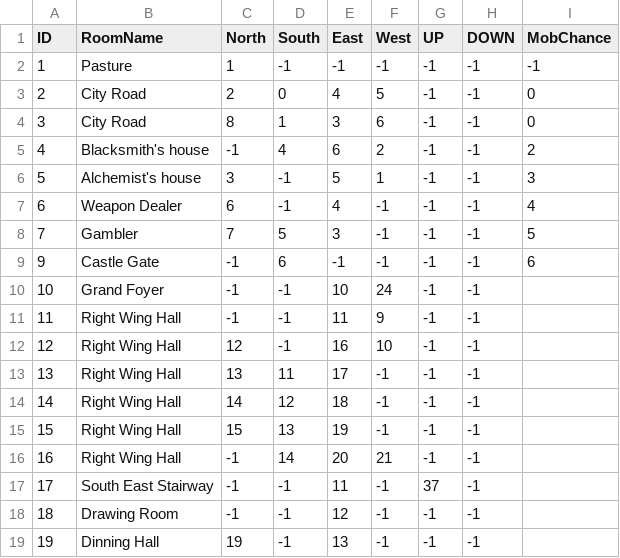
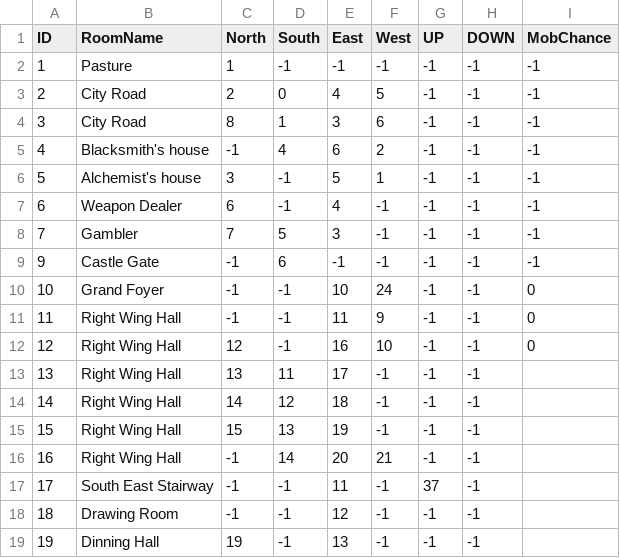
Before and after one commit to Jochs1989/Group_3, a CSV file: TheKingdomOfOldRenown/ConsoleUI/bin/Debug/Room.csv, drawn as a sheet; only a part is shown.

```diff
--- a/TheKingdomOfOldRenown/ConsoleUI/bin/Debug/Room.csv
+++ b/TheKingdomOfOldRenown/ConsoleUI/bin/Debug/Room.csv
@@ -2,12 +2,12 @@
 1,Pasture,1,-1,-1,-1,-1,-1,-1
-2,City Road,2,0,4,5,-1,-1,0
-3,City Road,8,1,3,6,-1,-1,0
-4,Blacksmith's house,-1,4,6,2,-1,-1,2
-5,Alchemist's house,3,-1,5,1,-1,-1,3
-6,Weapon Dealer,6,-1,4,-1,-1,-1,4
-7,Gambler,7,5,3,-1,-1,-1,5
-9,Castle Gate,-1,6,-1,-1,-1,-1,6
-10,Grand Foyer,-1,-1,10,24,-1,-1,
-11,Right Wing Hall,-1,-1,11,9,-1,-1,
-12,Right Wing Hall,12,-1,16,10,-1,-1,
+2,City Road,2,0,4,5,-1,-1,-1
+3,City Road,8,1,3,6,-1,-1,-1
+4,Blacksmith's house,-1,4,6,2,-1,-1,-1
+5,Alchemist's house,3,-1,5,1,-1,-1,-1
+6,Weapon Dealer,6,-1,4,-1,-1,-1,-1
+7,Gambler,7,5,3,-1,-1,-1,-1
+9,Castle Gate,-1,6,-1,-1,-1,-1,-1
+10,Grand Foyer,-1,-1,10,24,-1,-1,0
+11,Right Wing Hall,-1,-1,11,9,-1,-1,0
+12,Right Wing Hall,12,-1,16,10,-1,-1,0
 13,Right Wing Hall,13,11,17,-1,-1,-1,
```
Also changed, not shown: TheKingdomOfOldRenown/ConsoleUI/bin/Debug/Mob.csv, TheKingdomOfOldRenown/ConsoleUI/bin/Debug/Weapon.csv.
